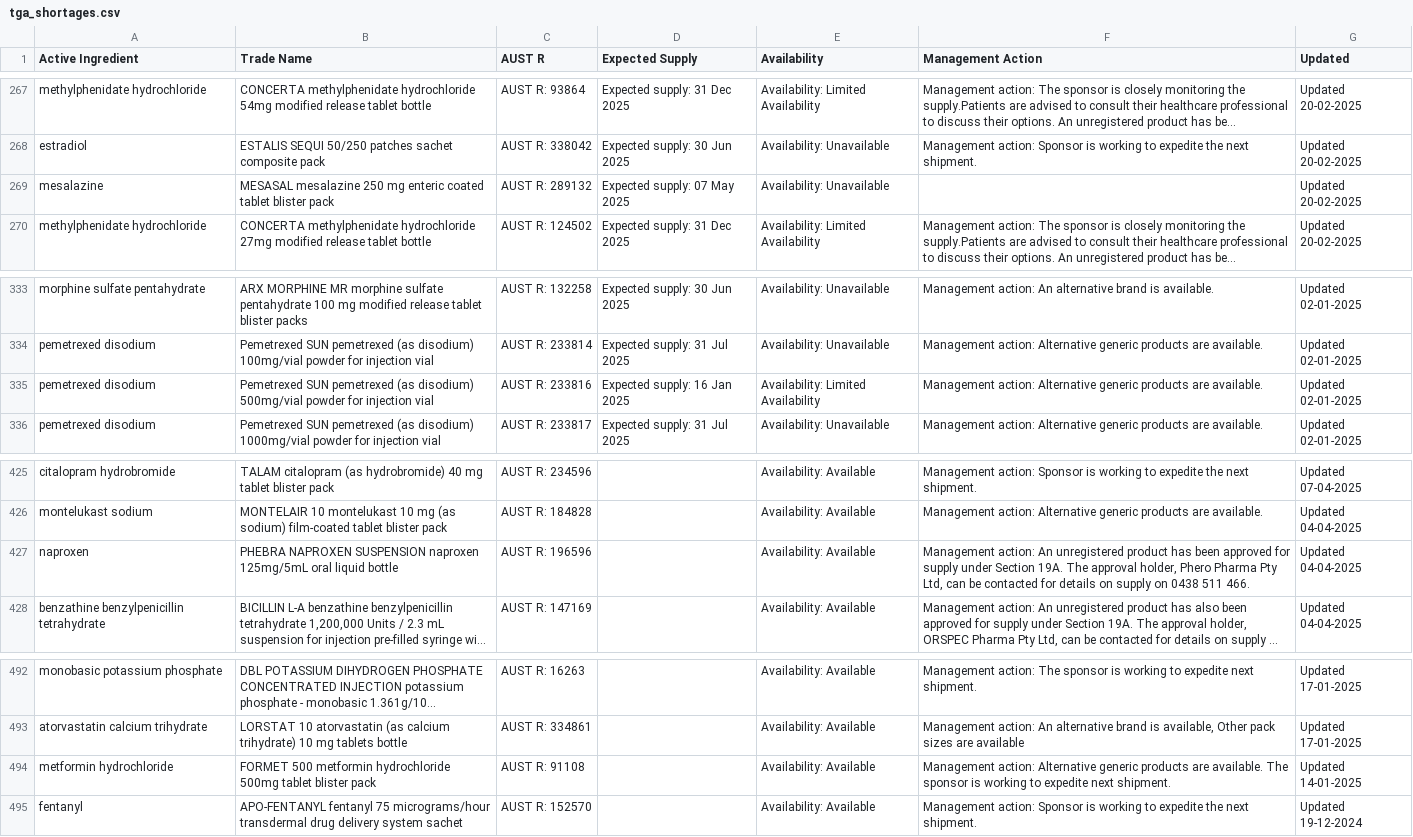
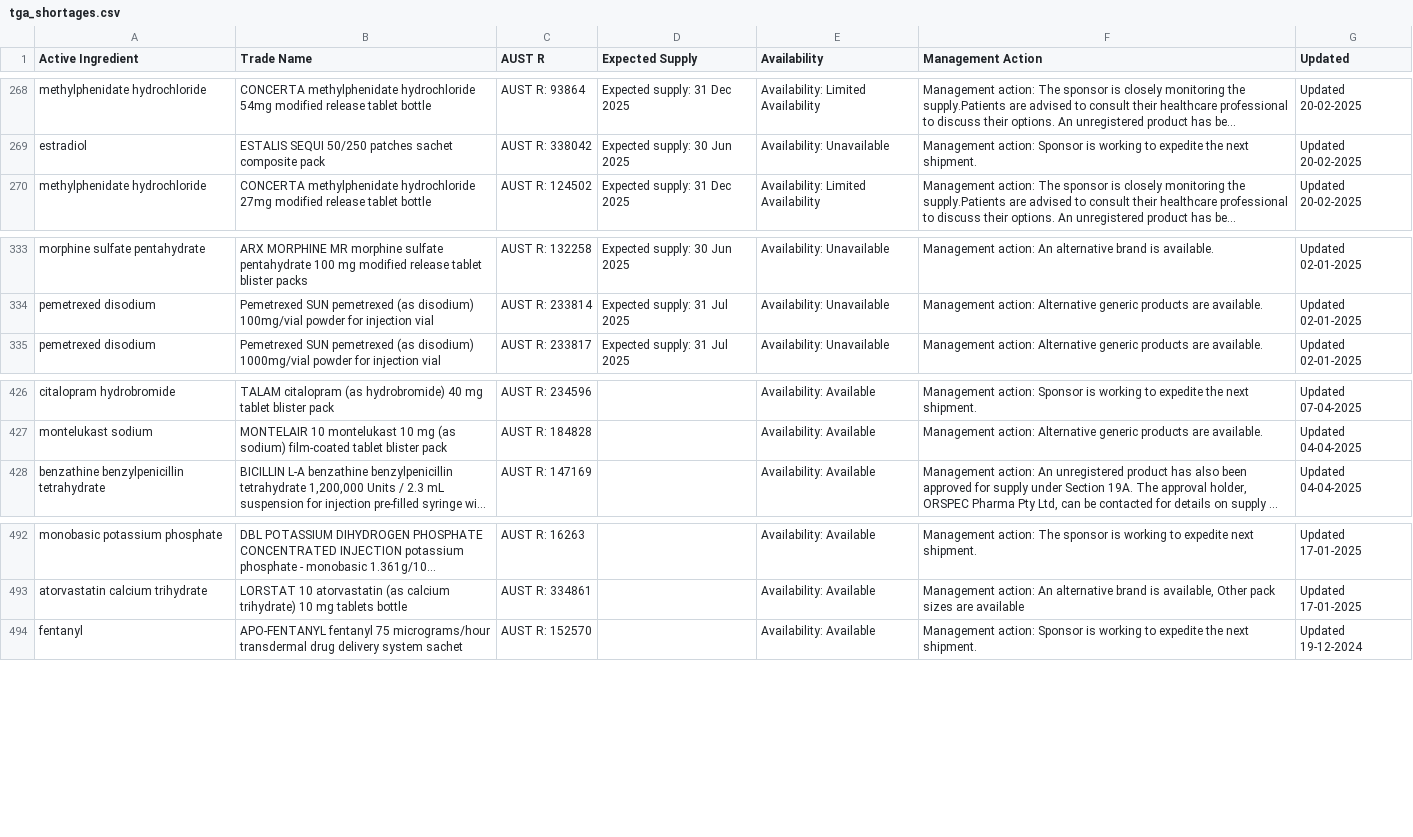
Before and after one commit to rakeshnirzari1/vs-medicine, a CSV file: tga_shortages.csv, drawn as a sheet; only a part is shown, gaps mark what is left out; long unchanged cells end in …; removed rows and columns are numbered as before the commit, all else as after; the diff covers the shown part only; the diff names each change by its address in the sheet, - before the commit and + after, or states it on an @@ line.

```diff
--- a/tga_shortages.csv
+++ b/tga_shortages.csv
-row 269: mesalazine | MESASAL mesalazine 250 mg enteric coated tablet blister pack | AUST R: 289132 | Expected supply: 07 May 2025 | Availability: Unavailable |  | Updated 20-02-2025
-row 335: pemetrexed disodium | Pemetrexed SUN pemetrexed (as disodium) 500mg/vial powder for injection vial | AUST R: 233816 | Expected supply: 16 Jan 2025 | Availability: Limited Availability | Management action: Alternative generic products are available. | Updated 02-01-2025
-row 427: naproxen | PHEBRA NAPROXEN SUSPENSION naproxen 125mg/5mL oral liquid bottle | AUST R: 196596 |  | Availability: Available | Management action: An unregistered product has been approved for supply under Section 19A. The approval holder, Phero Pharma Pty Ltd, can be contacted for details on supply on 0438 511 466. | Updated 04-04-2025
-row 494: metformin hydrochloride | FORMET 500 metformin hydrochloride 500mg tablet blister pack | AUST R: 91108 |  | Availability: Available | Management action: Alternative generic products are available. The sponsor is working to expedite next shipment. | Updated 14-01-2025
```
Also changed, not shown: 12 added rows and 12 removed rows elsewhere in this file.
